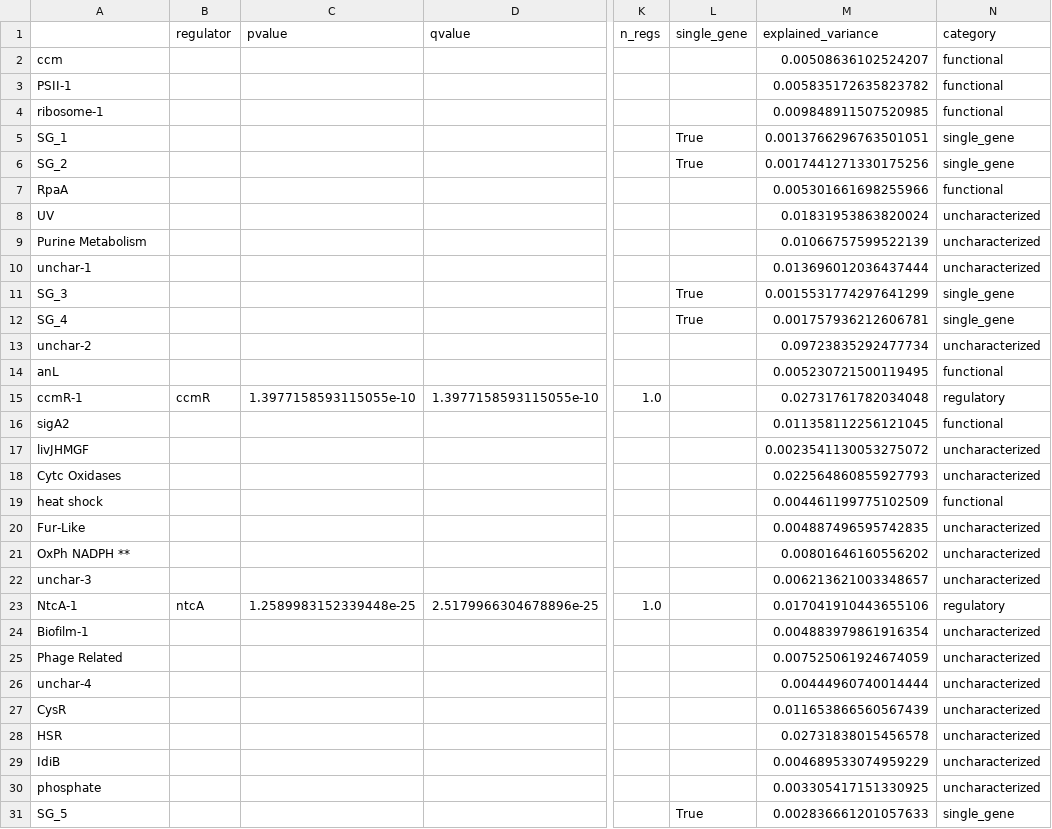
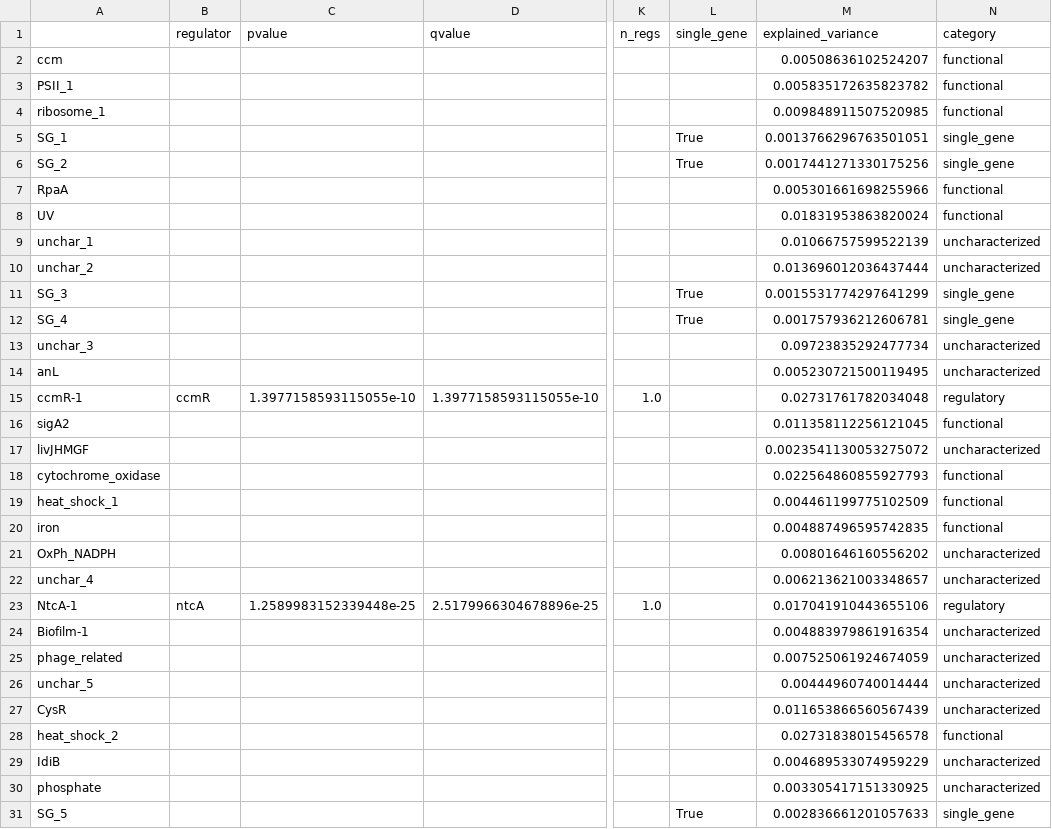
Before and after one commit to AnnieYuan21/S.elongatus-iModulons, a CSV file: data/processed_data/imodulon_table.csv, drawn as a sheet; only a part is shown, gaps mark what is left out; the diff covers the shown part only; the diff names each change by its address in the sheet, - before the commit and + after, or states it on an @@ line.

Commit message:
imodulon characterization updates

```diff
--- a/data/processed_data/imodulon_table.csv
+++ b/data/processed_data/imodulon_table.csv
-A3: PSII-1
+A3: PSII_1
-A4: ribosome-1
+A4: ribosome_1
-N8 (category): uncharacterized
+N8 (category): functional
-A9: Purine Metabolism
+A9: unchar_1
-A10: unchar-1
+A10: unchar_2
-A13: unchar-2
+A13: unchar_3
-N14 (category): functional
+N14 (category): uncharacterized
-A18: Cytc Oxidases
+A18: cytochrome_oxidase
-N18 (category): uncharacterized
+N18 (category): functional
-A19: heat shock
+A19: heat_shock_1
-A20: Fur-Like
+A20: iron
-N20 (category): uncharacterized
+N20 (category): functional
-A21: OxPh NADPH **
+A21: OxPh_NADPH
-A22: unchar-3
+A22: unchar_4
-A25: Phage Related
+A25: phage_related
-A26: unchar-4
+A26: unchar_5
-A28: HSR
+A28: heat_shock_2
-N28 (category): uncharacterized
+N28 (category): functional
```
Also changed, not shown: 9 edited cells elsewhere in this file, 4 other files.
